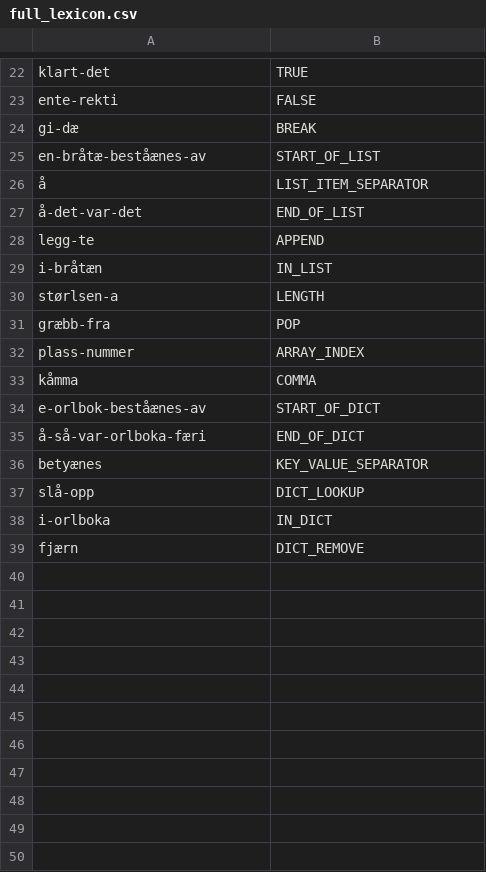
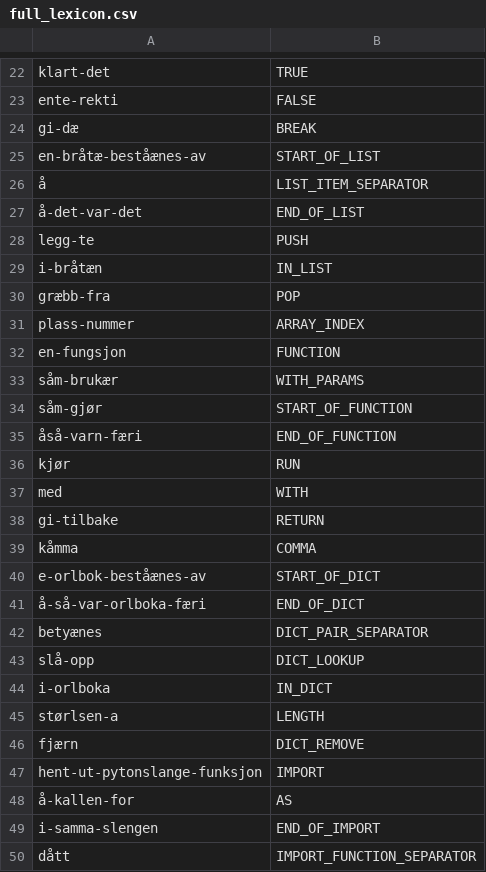
Before and after one commit to Futhark-AS/haellang, a CSV file: semantics/full_lexicon.csv, drawn as a sheet; only a part is shown, gaps mark what is left out; the diff covers the shown part only.

Commit message:
update semantics

```diff
--- a/semantics/full_lexicon.csv
+++ b/semantics/full_lexicon.csv
@@ -28 +28 @@ en-bråtæ-beståænes-av; START_OF_LIST
-legg-te; APPEND
+legg-te;PUSH
@@ -30 +29,0 @@ i-bråtæn; IN_LIST
-størlsen-a; LENGTH
@@ -32,0 +32,7 @@ plass-nummer; ARRAY_INDEX
+en-fungsjon;FUNCTION
+såm-brukær;WITH_PARAMS
+såm-gjør;START_OF_FUNCTION
+åså-varn-færi ;END_OF_FUNCTION
+kjør;RUN
+med;WITH
+gi-tilbake;RETURN
@@ -36 +42 @@ e-orlbok-beståænes-av; START_OF_DICT
-betyænes; KEY_VALUE_SEPARATOR
+betyænes;DICT_PAIR_SEPARATOR
@@ -38,0 +45 @@ i-orlboka; IN_DICT
+størlsen-a;LENGTH
@@ -39,0 +47,4 @@ fjærn; DICT_REMOVE
+hent-ut-pytonslange-funksjon;IMPORT
+å-kallen-for;AS
+i-samma-slengen;END_OF_IMPORT
+dått;IMPORT_FUNCTION_SEPARATOR
```
Also changed, not shown: 1 moved row elsewhere in this file, semantics/lists.csv, 6 other files.
